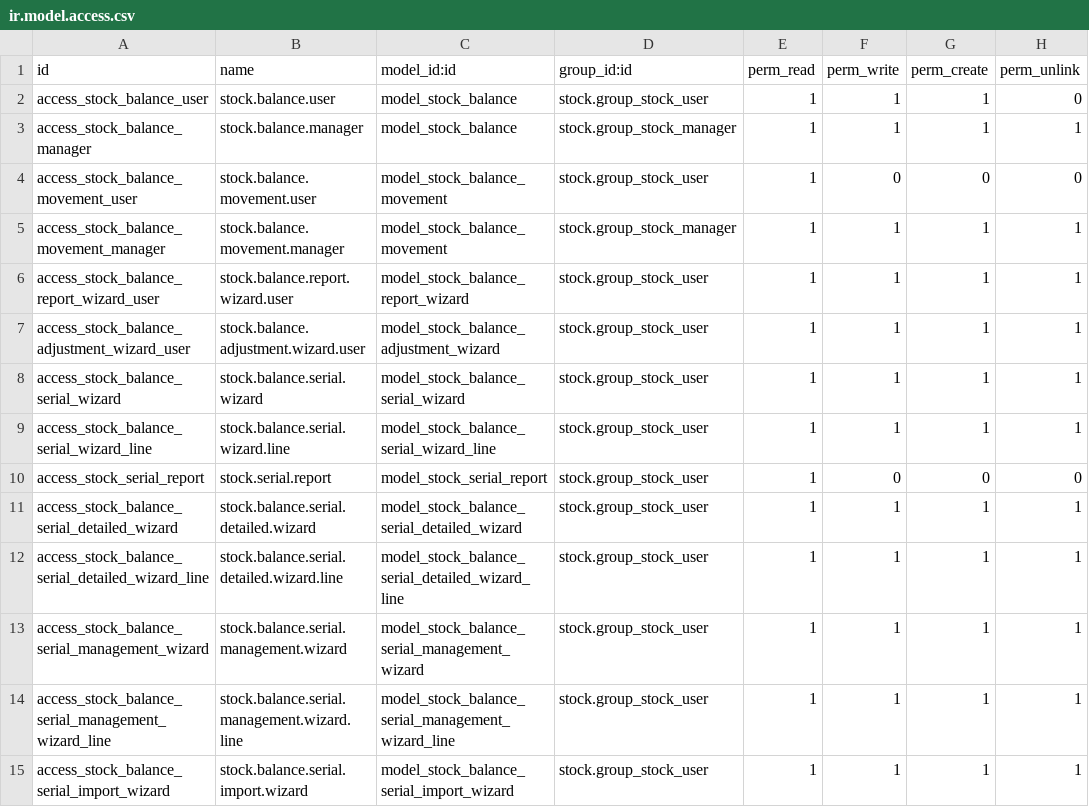
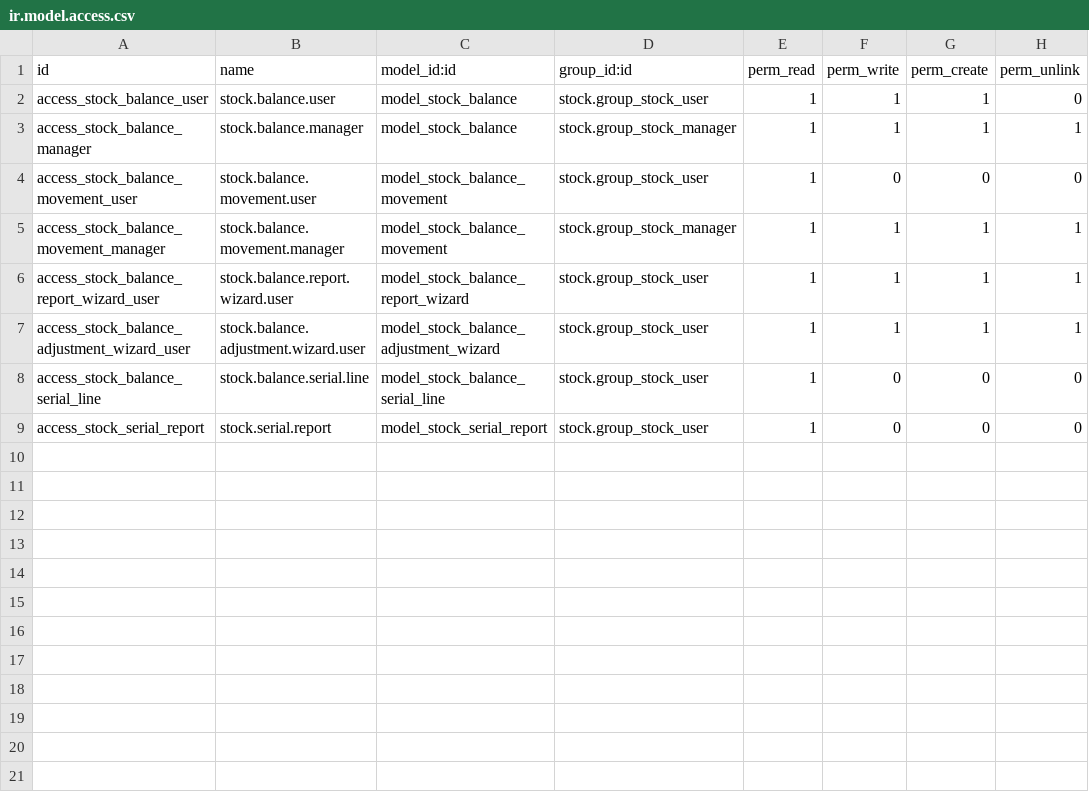
Before and after one commit to grapefruit1302/Columbus_Warehouse, a CSV file: stock_balance_management/security/ir.model.access.csv, drawn as a sheet.

```diff
--- a/stock_balance_management/security/ir.model.access.csv
+++ b/stock_balance_management/security/ir.model.access.csv
@@ -7,9 +7,3 @@ access_stock_balance_report_wizard_user,stock.balance.report.wizard.user,model_s
 access_stock_balance_adjustment_wizard_user,stock.balance.adjustment.wizard.user,model_stock_balance_adjustment_wizard,stock.group_stock_user,1,1,1,1
-access_stock_balance_serial_wizard,stock.balance.serial.wizard,model_stock_balance_serial_wizard,stock.group_stock_user,1,1,1,1
-access_stock_balance_serial_wizard_line,stock.balance.serial.wizard.line,model_stock_balance_serial_wizard_line,stock.group_stock_user,1,1,1,1
+access_stock_balance_serial_line,stock.balance.serial.line,model_stock_balance_serial_line,stock.group_stock_user,1,0,0,0
 access_stock_serial_report,stock.serial.report,model_stock_serial_report,stock.group_stock_user,1,0,0,0
-access_stock_balance_serial_detailed_wizard,stock.balance.serial.detailed.wizard,model_stock_balance_serial_detailed_wizard,stock.group_stock_user,1,1,1,1
-access_stock_balance_serial_detailed_wizard_line,stock.balance.serial.detailed.wizard.line,model_stock_balance_serial_detailed_wizard_line,stock.group_stock_user,1,1,1,1
-access_stock_balance_serial_management_wizard,stock.balance.serial.management.wizard,model_stock_balance_serial_management_wizard,stock.group_stock_user,1,1,1,1
-access_stock_balance_serial_management_wizard_line,stock.balance.serial.management.wizard.line,model_stock_balance_serial_management_wizard_line,stock.group_stock_user,1,1,1,1
-access_stock_balance_serial_import_wizard,stock.balance.serial.import.wizard,model_stock_balance_serial_import_wizard,stock.group_stock_user,1,1,1,1
```
Also changed, not shown: 11 other files.
